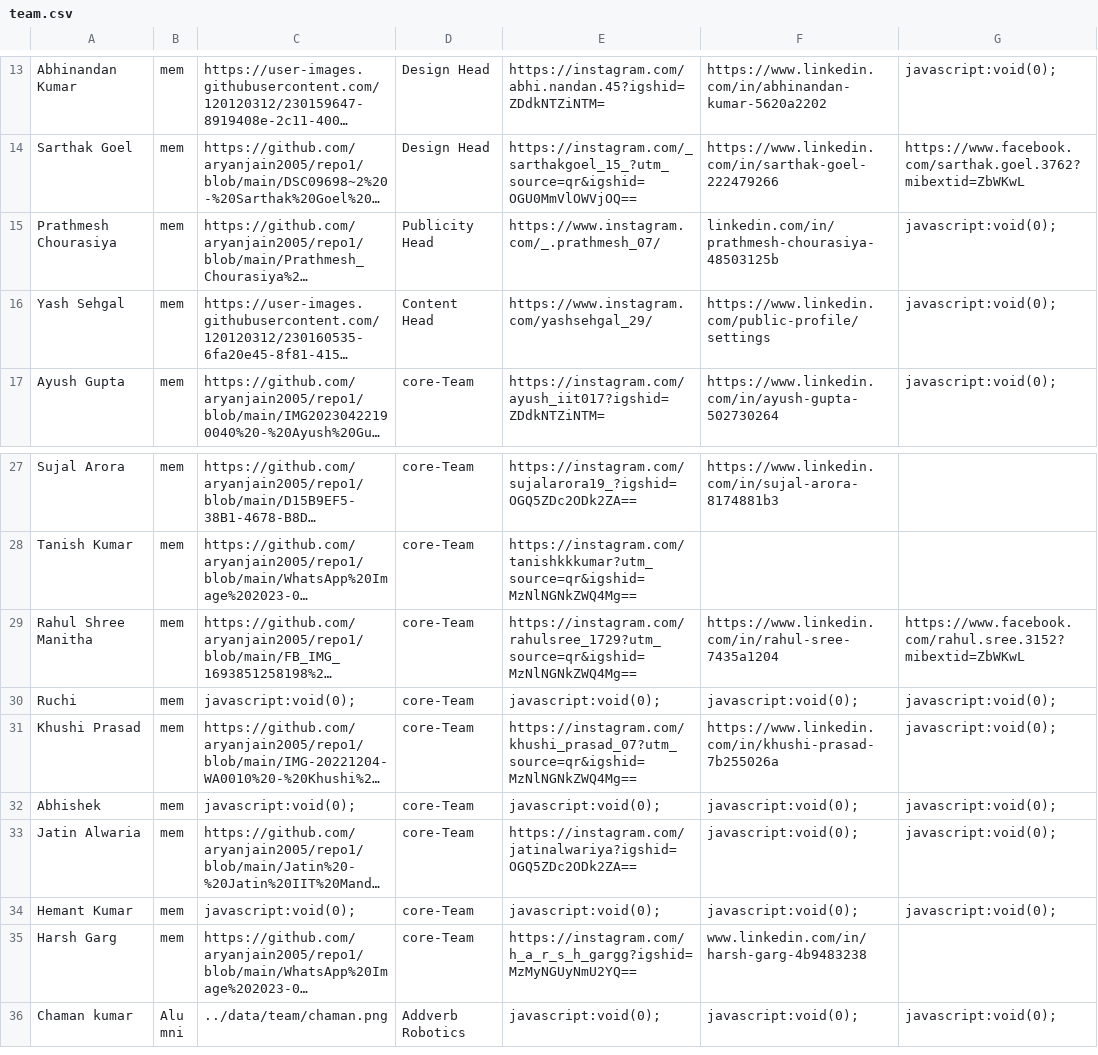
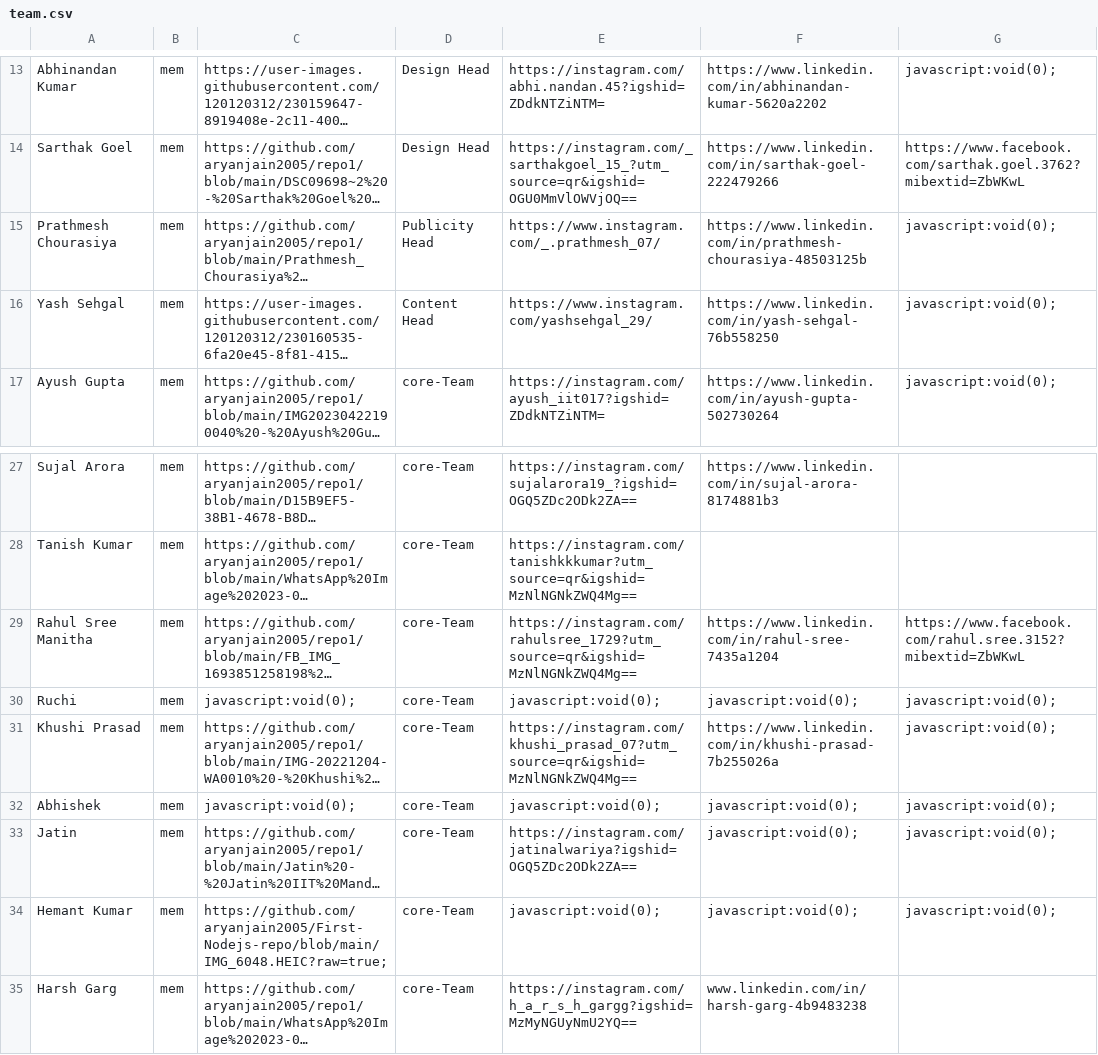
Before and after one commit to yantrikclub/yweb2k21, a CSV file: public/data/team/team.csv, drawn as a sheet; only a part is shown, gaps mark what is left out; the shorter side is filled out with more unchanged rows; long unchanged cells end in …; the diff names each change by its address in the sheet, - before the commit and + after, or states it on an @@ line.

Commit message:
profile links issues resolved

```diff
--- a/public/data/team/team.csv
+++ b/public/data/team/team.csv
-F15: linkedin.com/in/prathmesh-chourasiya-48503125b
+F15: https://www.linkedin.com/in/prathmesh-chourasiya-48503125b
-F16: https://www.linkedin.com/public-profile/settings
+F16: https://www.linkedin.com/in/yash-sehgal-76b558250
-A29: Rahul Shree Manitha
+A29: Rahul Sree Manitha
-A33: Jatin Alwaria
+A33: Jatin
-C34: javascript:void(0);
+C34: https://github.com/aryanjain2005/First-Nodejs-repo/blob/main/IMG_6048.HEIC?raw=true;
```
